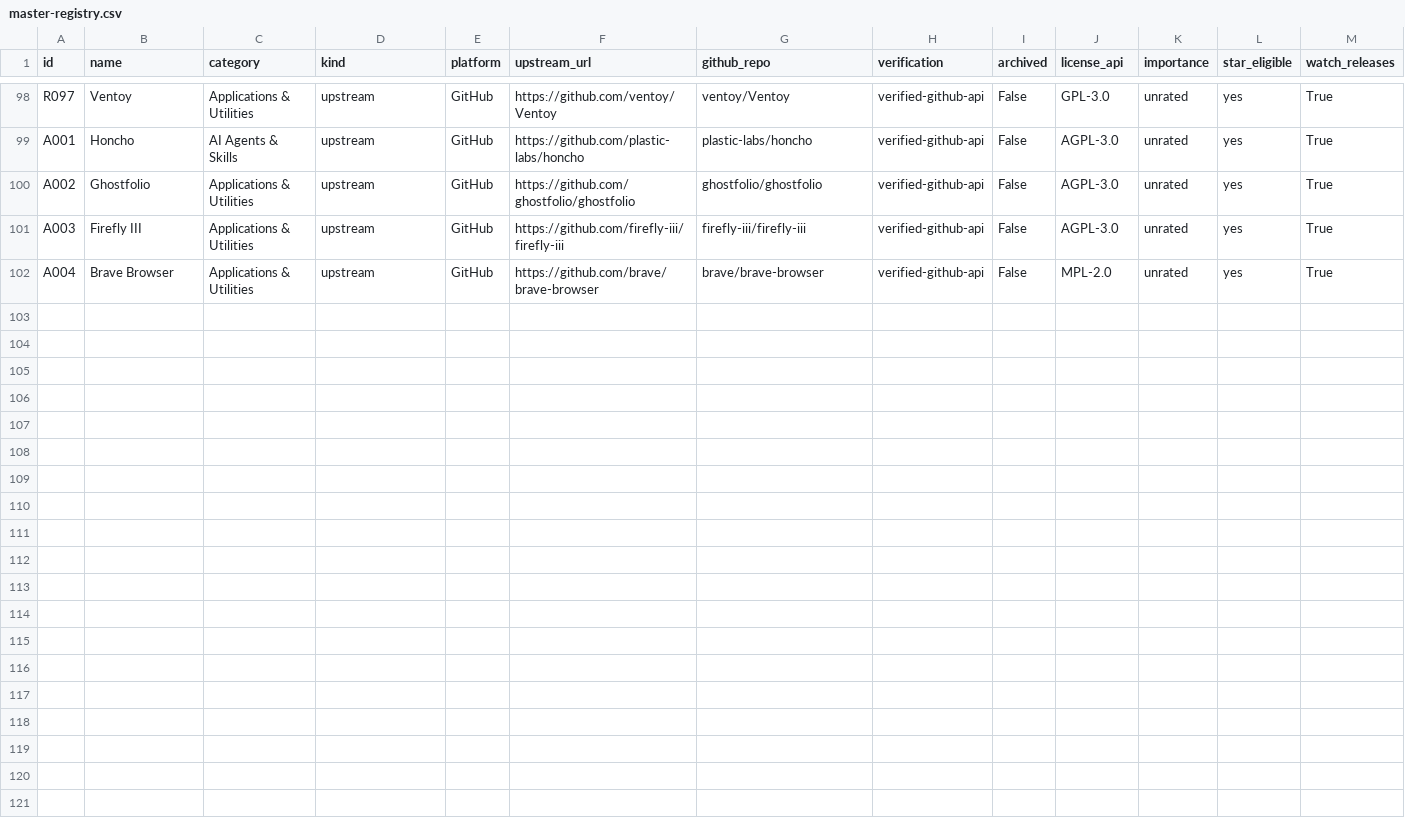
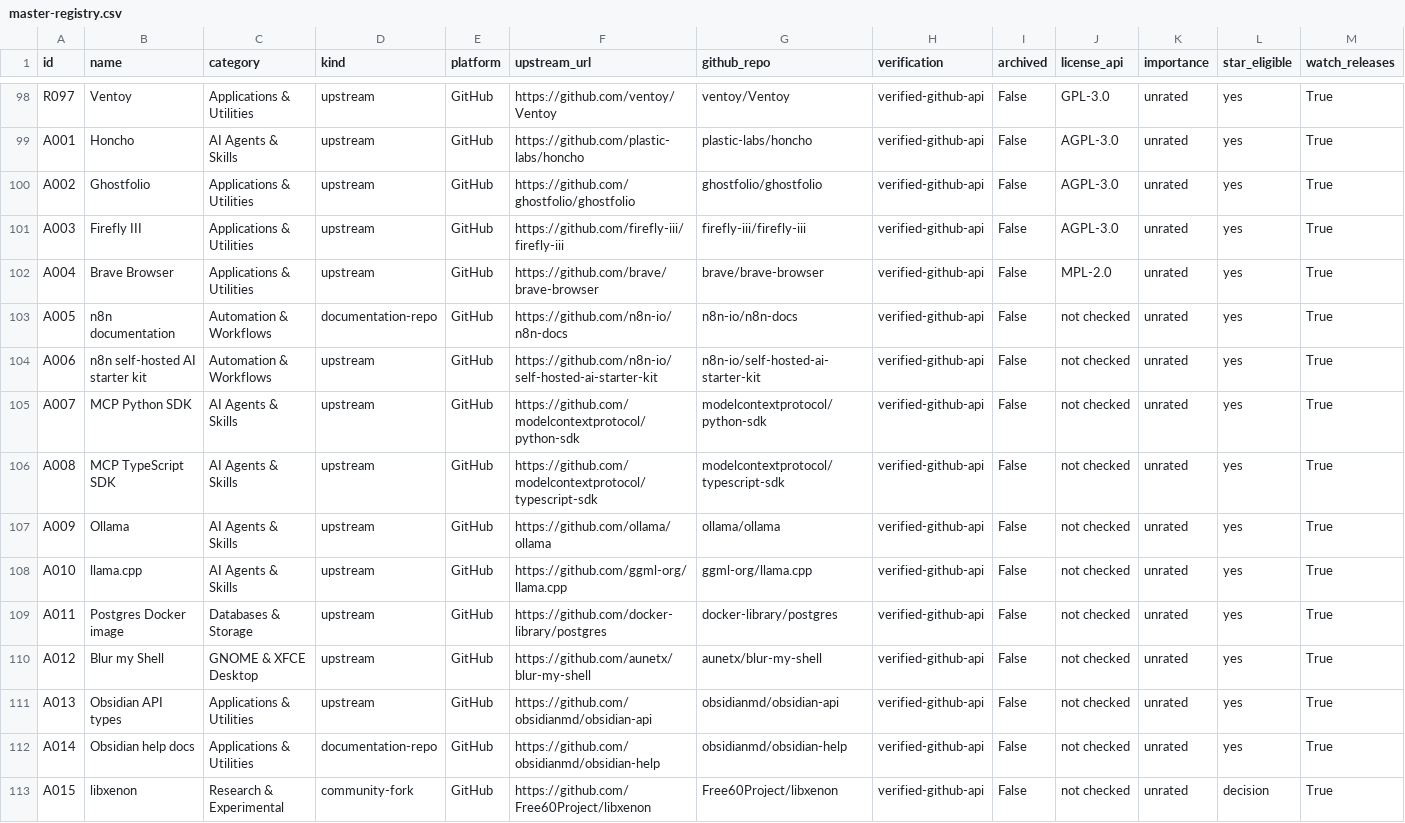
Before and after one commit to pnot-git/software-registry, a CSV file: registry/master-registry.csv, drawn as a sheet; only a part is shown, gaps mark what is left out; rows hold the shown columns only; the diff names each change by its address in the sheet, - before the commit and + after, or states it on an @@ line.

Commit message:
Add 11 repos; fix tag fallback, advisory recency, Node.js handling

```diff
--- a/registry/master-registry.csv
+++ b/registry/master-registry.csv
+row 103: A005 | n8n documentation | Automation & Workflows | documentation-repo | GitHub | https://github.com/n8n-io/n8n-docs | n8n-io/n8n-docs | verified-github-api | False | not checked | unrated | yes | True
+row 104: A006 | n8n self-hosted AI starter kit | Automation & Workflows | upstream | GitHub | https://github.com/n8n-io/self-hosted-ai-starter-kit | n8n-io/self-hosted-ai-starter-kit | verified-github-api | False | not checked | unrated | yes | True
+row 105: A007 | MCP Python SDK | AI Agents & Skills | upstream | GitHub | https://github.com/modelcontextprotocol/python-sdk | modelcontextprotocol/python-sdk | verified-github-api | False | not checked | unrated | yes | True
+row 106: A008 | MCP TypeScript SDK | AI Agents & Skills | upstream | GitHub | https://github.com/modelcontextprotocol/typescript-sdk | modelcontextprotocol/typescript-sdk | verified-github-api | False | not checked | unrated | yes | True
+row 107: A009 | Ollama | AI Agents & Skills | upstream | GitHub | https://github.com/ollama/ollama | ollama/ollama | verified-github-api | False | not checked | unrated | yes | True
+row 108: A010 | llama.cpp | AI Agents & Skills | upstream | GitHub | https://github.com/ggml-org/llama.cpp | ggml-org/llama.cpp | verified-github-api | False | not checked | unrated | yes | True
+row 109: A011 | Postgres Docker image | Databases & Storage | upstream | GitHub | https://github.com/docker-library/postgres | docker-library/postgres | verified-github-api | False | not checked | unrated | yes | True
+row 110: A012 | Blur my Shell | GNOME & XFCE Desktop | upstream | GitHub | https://github.com/aunetx/blur-my-shell | aunetx/blur-my-shell | verified-github-api | False | not checked | unrated | yes | True
+row 111: A013 | Obsidian API types | Applications & Utilities | upstream | GitHub | https://github.com/obsidianmd/obsidian-api | obsidianmd/obsidian-api | verified-github-api | False | not checked | unrated | yes | True
+row 112: A014 | Obsidian help docs | Applications & Utilities | documentation-repo | GitHub | https://github.com/obsidianmd/obsidian-help | obsidianmd/obsidian-help | verified-github-api | False | not checked | unrated | yes | True
+row 113: A015 | libxenon | Research & Experimental | community-fork | GitHub | https://github.com/Free60Project/libxenon | Free60Project/libxenon | verified-github-api | False | not checked | unrated | decision | True
```
Also changed, not shown: 7 other files.
